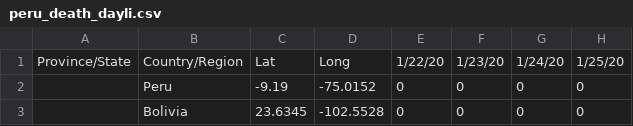
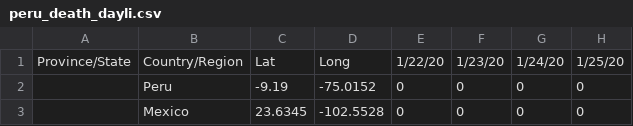
Before and after one commit to khipucode/yupay_dynamic, a CSV file: peru_death_dayli.csv, drawn as a sheet; only a part is shown; the diff names each change by its address in the sheet, - before the commit and + after, or states it on an @@ line.

Commit message:
Update peru_death_dayli.csv

```diff
--- a/peru_death_dayli.csv
+++ b/peru_death_dayli.csv
-B3: Bolivia
+B3: Mexico
```
